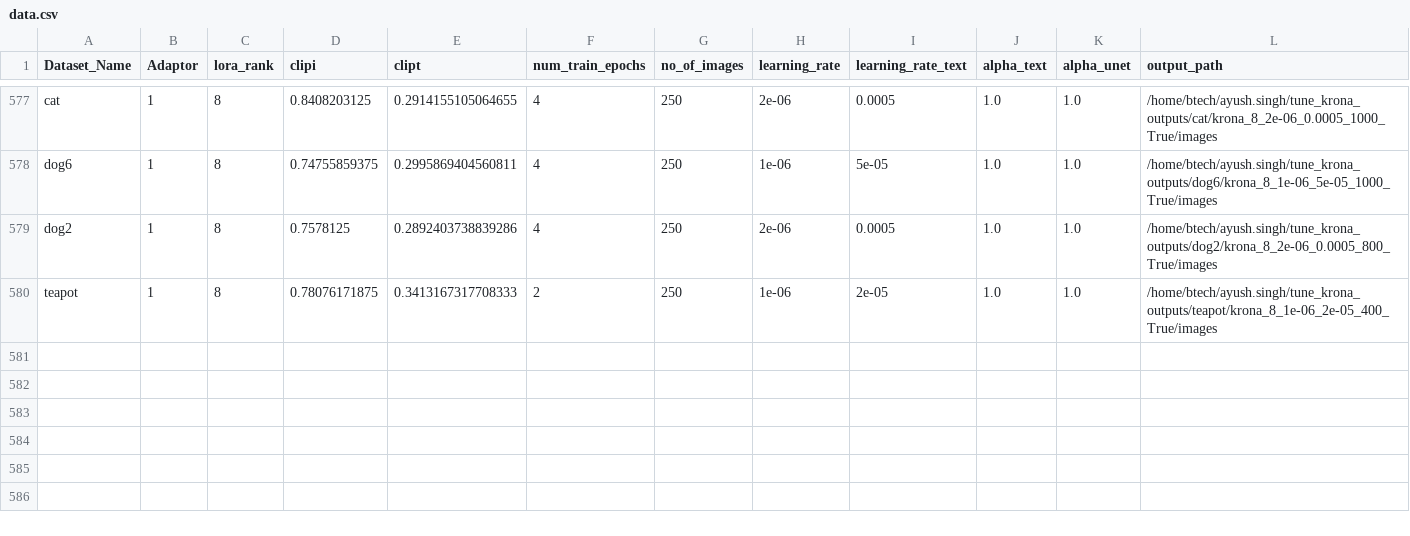
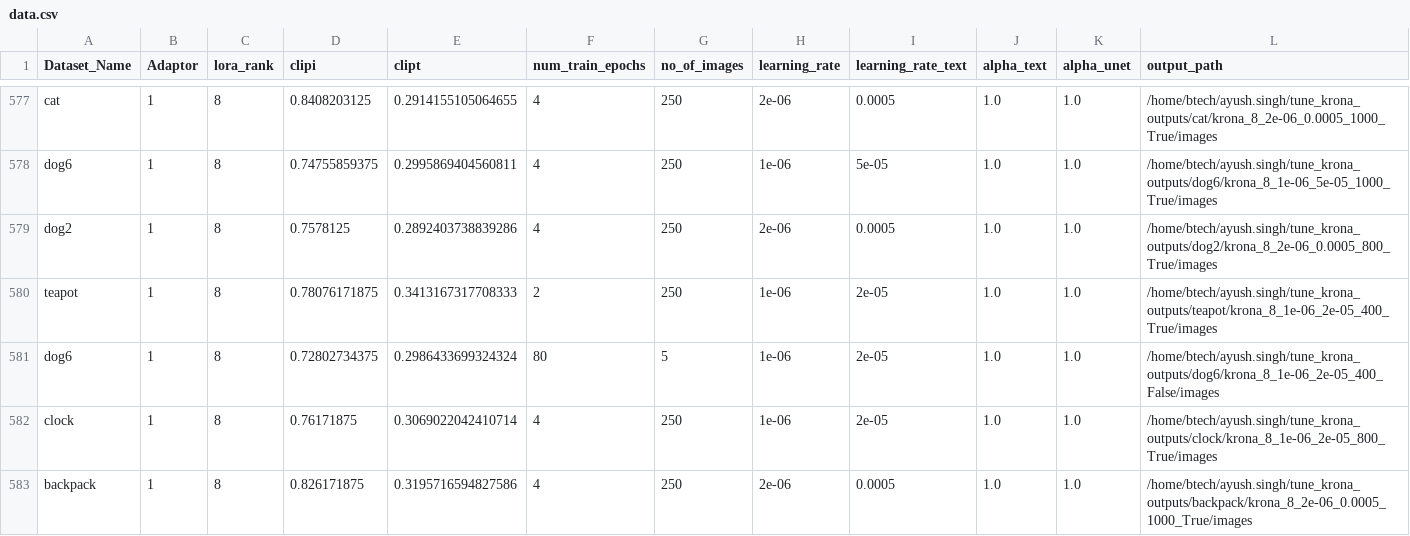
Before and after one commit to shyammarjit/tune_diffusion, a CSV file: training_scripts/data.csv, drawn as a sheet; only a part is shown, gaps mark what is left out; rows hold the shown columns only; the diff names each change by its address in the sheet, - before the commit and + after, or states it on an @@ line.

```diff
--- a/training_scripts/data.csv
+++ b/training_scripts/data.csv
+row 581: dog6 | 1 | 8 | 0.72802734375 | 0.2986433699324324 | 80 | 5 | 1e-06 | 2e-05 | 1.0 | 1.0 | /home/btech/ayush.singh/tune_krona_outputs/dog6/krona_8_1e-06_2e-05_400_False/images
+row 582: clock | 1 | 8 | 0.76171875 | 0.3069022042410714 | 4 | 250 | 1e-06 | 2e-05 | 1.0 | 1.0 | /home/btech/ayush.singh/tune_krona_outputs/clock/krona_8_1e-06_2e-05_800_True/images
+row 583: backpack | 1 | 8 | 0.826171875 | 0.3195716594827586 | 4 | 250 | 2e-06 | 0.0005 | 1.0 | 1.0 | /home/btech/ayush.singh/tune_krona_outputs/backpack/krona_8_2e-06_0.0005_1000_True/images
```
Also changed, not shown: 17 other files.
